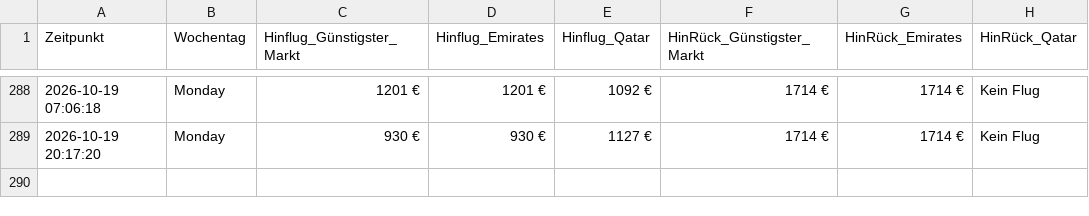
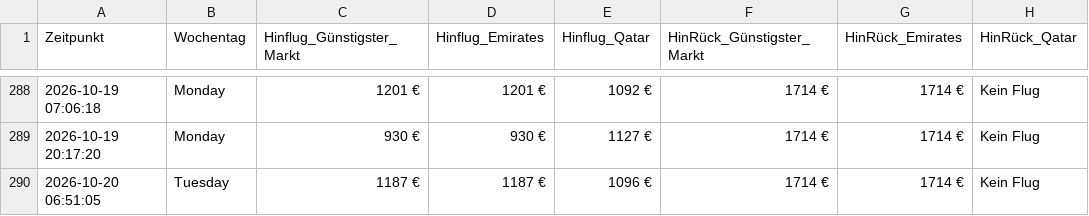
Before and after one commit to moritzschlicksbier-sys/sydney-flight-tracker, a CSV file: flugpreise_sydney.csv, drawn as a sheet; only a part is shown, gaps mark what is left out.

```diff
--- a/flugpreise_sydney.csv
+++ b/flugpreise_sydney.csv
@@ -289 +289,2 @@ Zeitpunkt,Wochentag,Hinflug_Günstigster_Markt,Hinflug_Emirates,Hinflug_Qatar,Hi
 2026-10-19 20:17:20,Monday,930 €,930 €,1127 €,1714 €,1714 €,Kein Flug
+2026-10-20 06:51:05,Tuesday,1187 €,1187 €,1096 €,1714 €,1714 €,Kein Flug
```
